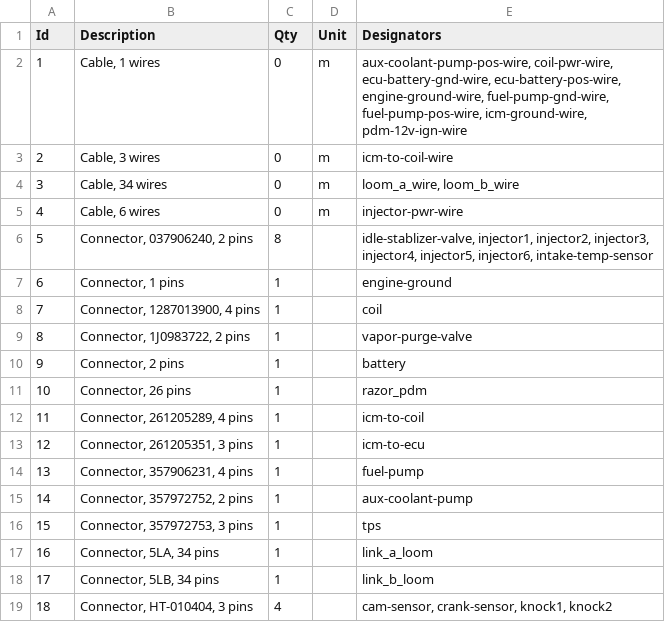
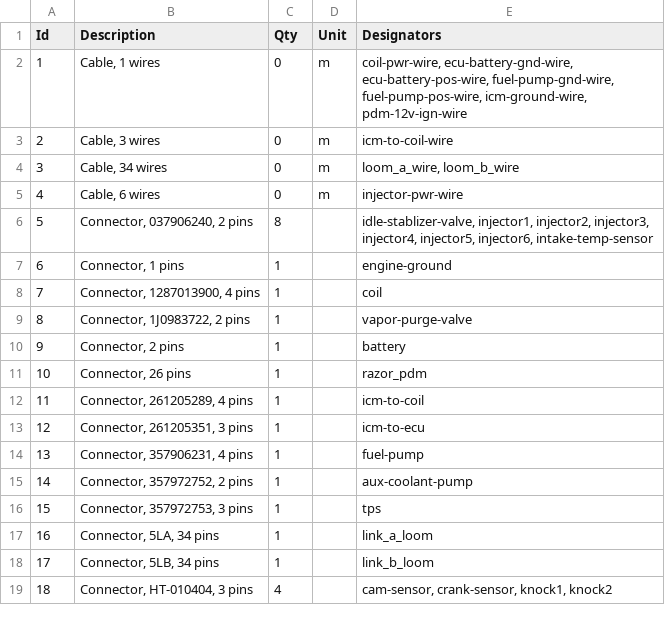
Before and after one commit to djhedges/corrado_wiring, a TSV file: corrado.bom.tsv, drawn as a sheet.

```diff
--- a/corrado.bom.tsv
+++ b/corrado.bom.tsv
@@ -1,3 +1,3 @@
 Id	Description	Qty	Unit	Designators
-1	Cable, 1 wires	0	m	aux-coolant-pump-pos-wire, coil-pwr-wire, ecu-battery-gnd-wire, ecu-battery-pos-wire, engine-ground-wire, fuel-pump-gnd-wire, fuel-pump-pos-wire, icm-ground-wire, pdm-12v-ign-wire
+1	Cable, 1 wires	0	m	coil-pwr-wire, ecu-battery-gnd-wire, ecu-battery-pos-wire, fuel-pump-gnd-wire, fuel-pump-pos-wire, icm-ground-wire, pdm-12v-ign-wire
 2	Cable, 3 wires	0	m	icm-to-coil-wire
```
Also changed, not shown: 5 other files.
